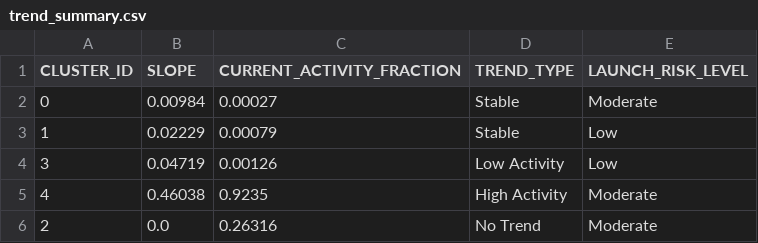
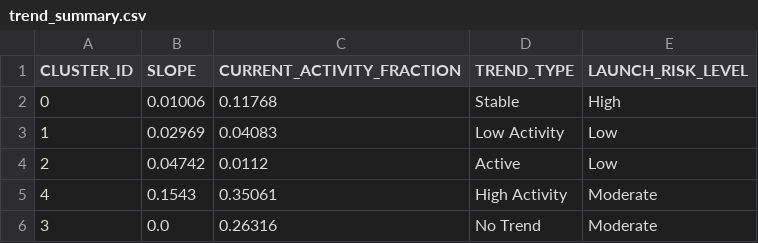
Before and after one commit to Sushrut2007/SpaceDebrisRadar.AI, a CSV file: data/outputs/trend_summary.csv, drawn as a sheet.

```diff
--- a/data/outputs/trend_summary.csv
+++ b/data/outputs/trend_summary.csv
@@ -1,6 +1,6 @@
 CLUSTER_ID,SLOPE,CURRENT_ACTIVITY_FRACTION,TREND_TYPE,LAUNCH_RISK_LEVEL
-0,0.00984,0.00027,Stable,Moderate
-1,0.02229,0.00079,Stable,Low
-3,0.04719,0.00126,Low Activity,Low
-4,0.46038,0.9235,High Activity,Moderate
-2,0.0,0.26316,No Trend,Moderate
+0,0.01006,0.11768,Stable,High
+1,0.02969,0.04083,Low Activity,Low
+2,0.04742,0.0112,Active,Low
+4,0.1543,0.35061,High Activity,Moderate
+3,0.0,0.26316,No Trend,Moderate
```
Also changed, not shown: data/outputs/anomalies.csv, 4 other files.
